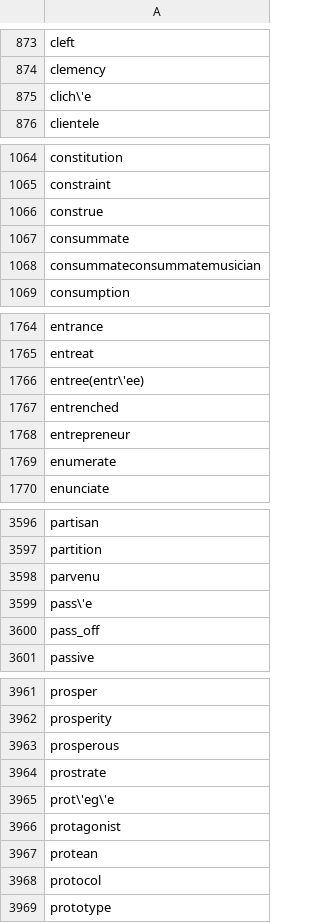
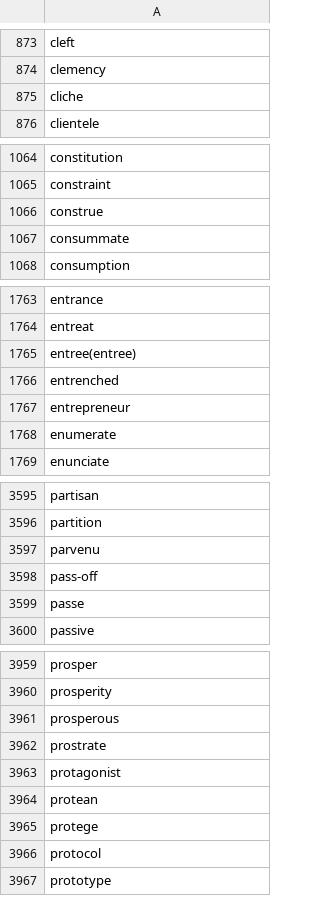
Before and after one commit to Xatta-Trone/gre-words-collection, a CSV file: word-list/combined.csv, drawn as a sheet; only a part is shown, gaps mark what is left out; the diff covers the shown part only.

```diff
--- a/word-list/combined.csv
+++ b/word-list/combined.csv
@@ -874,3 +874,3 @@ cleft
 clemency
-clich\'e
+cliche
 clientele
@@ -1067,3 +1067,2 @@ construe
 consummate
-consummateconsummatemusician
 consumption
@@ -1765,3 +1764,3 @@ entrance
 entreat
-entree(entr\'ee)
+entree(entree)
 entrenched
@@ -3598,4 +3597,4 @@ partition
 parvenu
-pass\'e
-pass_off
+pass-off
+passe
 passive
@@ -3964,5 +3962,5 @@ prosperous
 prostrate
-prot\'eg\'e
 protagonist
 protean
+protege
 protocol
```
Also changed, not shown: 1 removed row, 1 moved row and 1 edited cell elsewhere in this file, word-list/Magoosh_Basic-352.csv, 1 other file.
